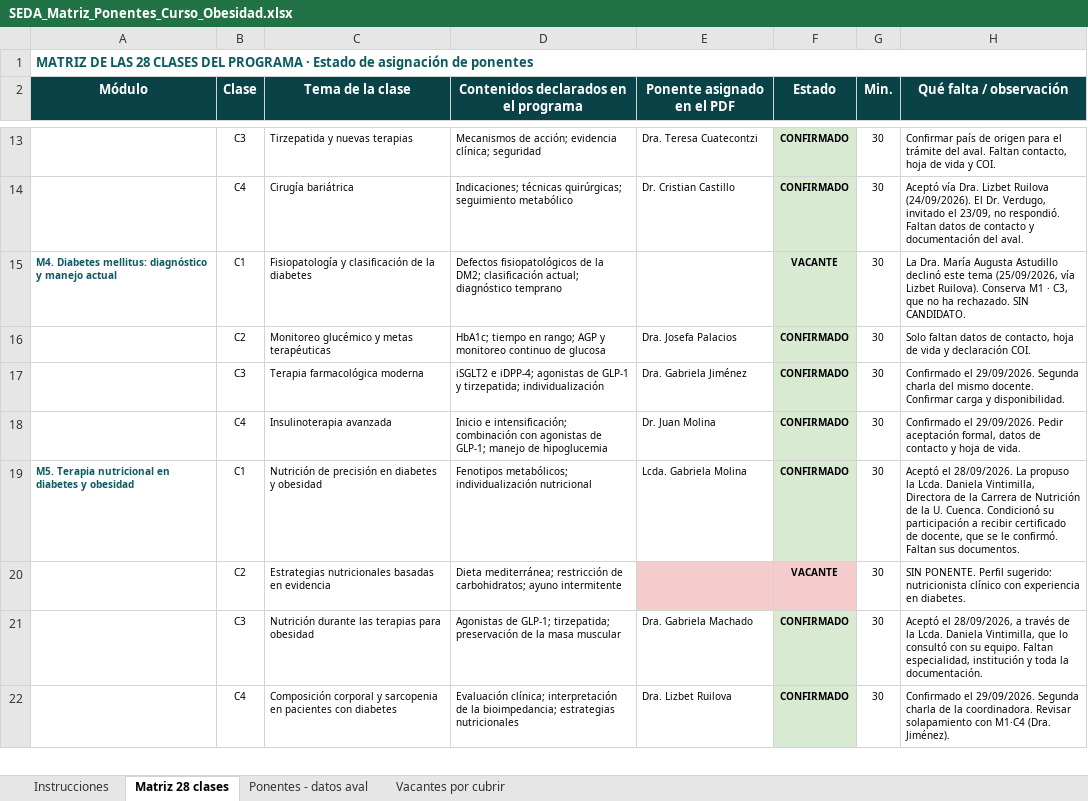
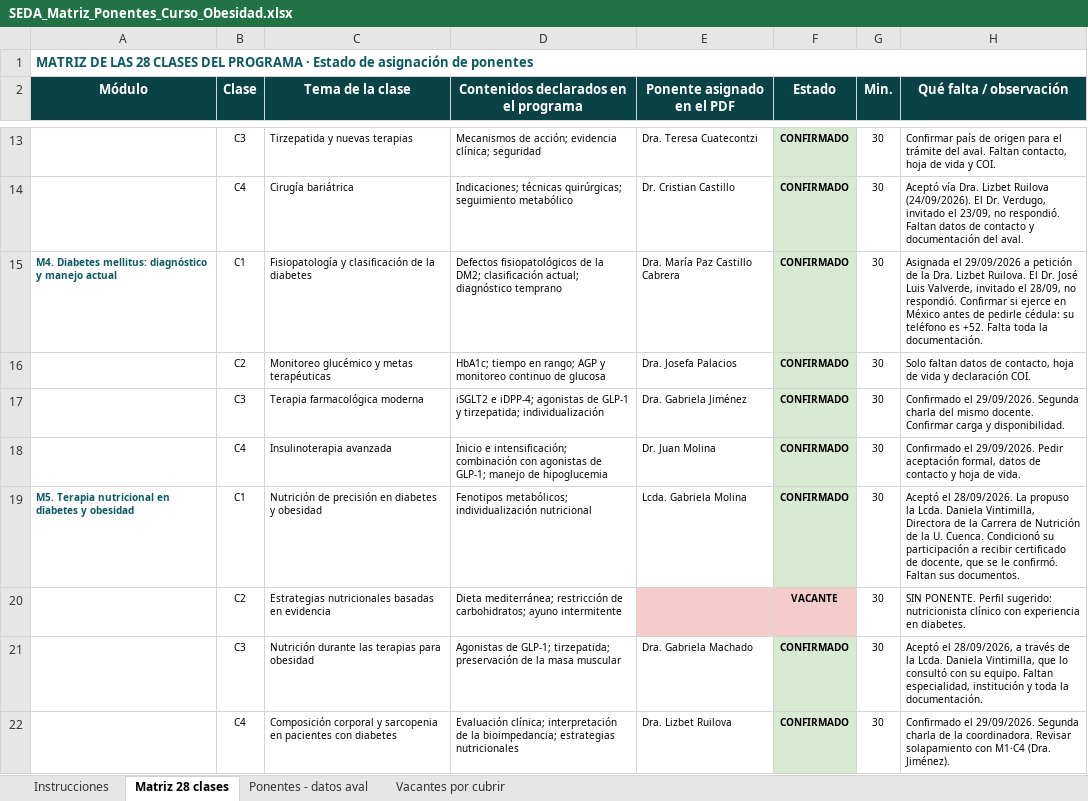
Before and after one commit to Dra-Omidres/Academic-, an Excel workbook: curso-obesidad-seda/SEDA_Matriz_Ponentes_Curso_Obesidad.xlsx, sheet Matriz 28 clases, drawn as a sheet; only a part is shown, gaps mark what is left out; values as stored, in another font and other column widths than the file's, no borders; the diff names each change by its address in the sheet, - before the commit and + after, or states it on an @@ line.

```diff
--- a/curso-obesidad-seda/SEDA_Matriz_Ponentes_Curso_Obesidad.xlsx (sheet Matriz 28 clases)
+++ b/curso-obesidad-seda/SEDA_Matriz_Ponentes_Curso_Obesidad.xlsx (sheet Matriz 28 clases)
-E15 (Ponente asignado en el PDF): (empty)
+E15 (Ponente asignado en el PDF): Dra. María Paz Castillo Cabrera
-F15 (Estado): VACANTE
+F15 (Estado): CONFIRMADO
-H15 (Qué falta / observación): La Dra. María Augusta Astudillo declinó este tema (25/09/2026, vía Lizbet Ruilova). Conserva M1 · C3, que no ha rechazado. SIN CANDIDATO.
+H15 (Qué falta / observación): Asignada el 29/09/2026 a petición de la Dra. Lizbet Ruilova. El Dr. José Luis Valverde, invitado el 28/09, no respondió. Confirmar si ejerce en México antes de pedirle cédula: su teléfono es +52. Falta toda la documentación.
```
Also changed, not shown: sheet Vacantes por cubrir, sheet Ponentes - datos aval, 4 other files.
